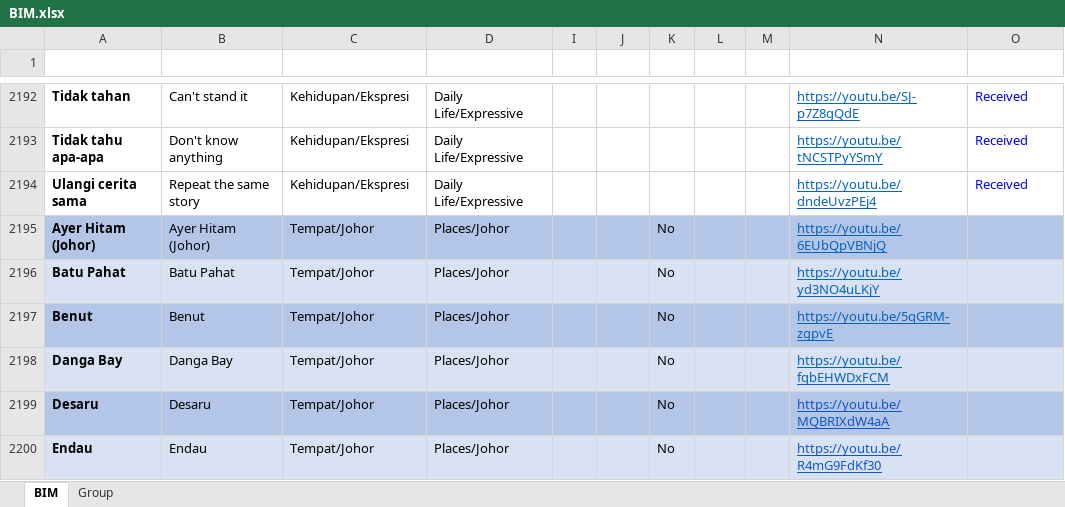
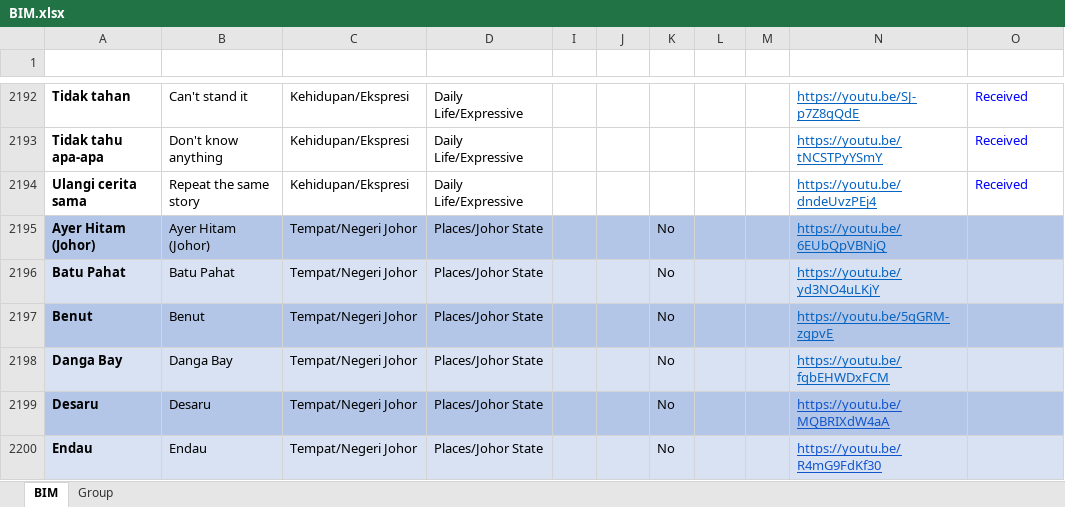
Before and after one commit to malaysiafederationofthedeaf/ggb-mfd-project, an Excel workbook: public/assets/BIM.xlsx, sheet BIM, drawn as a sheet; only a part is shown, gaps mark what is left out; values as stored, in another font and other column widths than the file's, no borders; charts and pictures and conditional formats and table styles not drawn; the diff names each change by its address in the sheet, - before the commit and + after, or states it on an @@ line.

Commit message:
update BIM Sheet negeri johor

```diff
--- a/public/assets/BIM.xlsx (sheet BIM)
+++ b/public/assets/BIM.xlsx (sheet BIM)
-C2195:C2200 (KumpulanKategori): Tempat/Johor
+C2195:C2200 (KumpulanKategori): Tempat/Negeri Johor
-D2195:D2200 (GroupCategory): Places/Johor
+D2195:D2200 (GroupCategory): Places/Johor State
```
Also changed, not shown: sheet Group.
